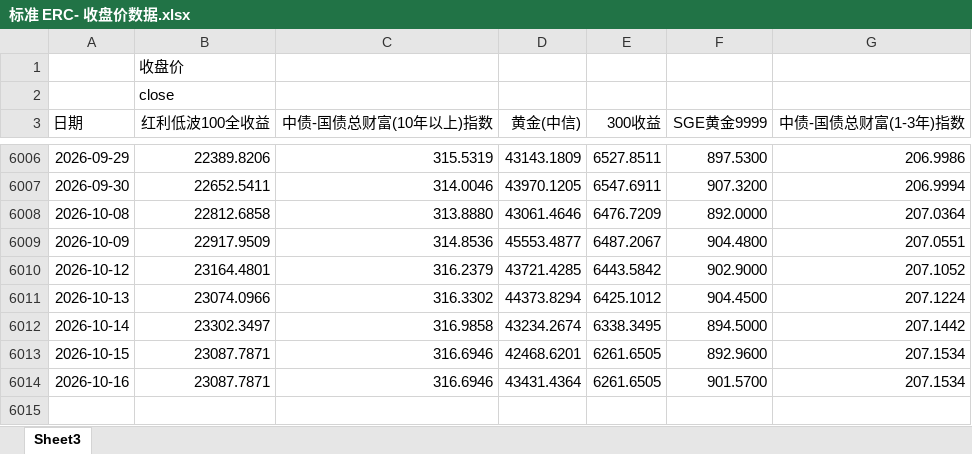
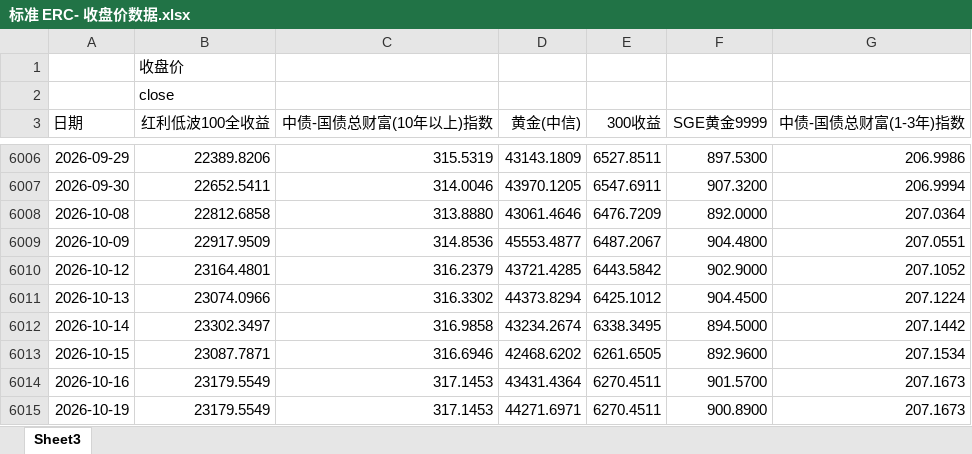
Before and after one commit to Lo2004/erc-streamlit-dashboard, an Excel workbook: data/标准 ERC- 收盘价数据.xlsx, sheet Sheet3, drawn as a sheet; only a part is shown, gaps mark what is left out; values as stored, in another font and other column widths than the file's, no borders; the diff names each change by its address in the sheet, - before the commit and + after, or states it on an @@ line.

Commit message:
Update ERC data through 2026-10-19

```diff
--- a/data/标准 ERC- 收盘价数据.xlsx (sheet Sheet3)
+++ b/data/标准 ERC- 收盘价数据.xlsx (sheet Sheet3)
-D6013 (黄金(中信)): 42468.6201
+D6013 (黄金(中信)): 42468.6202
-B6014 (红利低波100全收益): 23087.7871
+B6014 (红利低波100全收益): 23179.5549
-C6014 (中债-国债总财富(10年以上)指数): 316.6946
+C6014 (中债-国债总财富(10年以上)指数): 317.1453
-E6014 (300收益): 6261.6505
+E6014 (300收益): 6270.4511
-G6014 (中债-国债总财富(1-3年)指数): 207.1534
+G6014 (中债-国债总财富(1-3年)指数): 207.1673
+row 6015: 2026-10-19 | 23179.5549 | 317.1453 | 44271.6971 | 6270.4511 | 900.8900 | 207.1673
```
Also changed, not shown: 1 other file.
